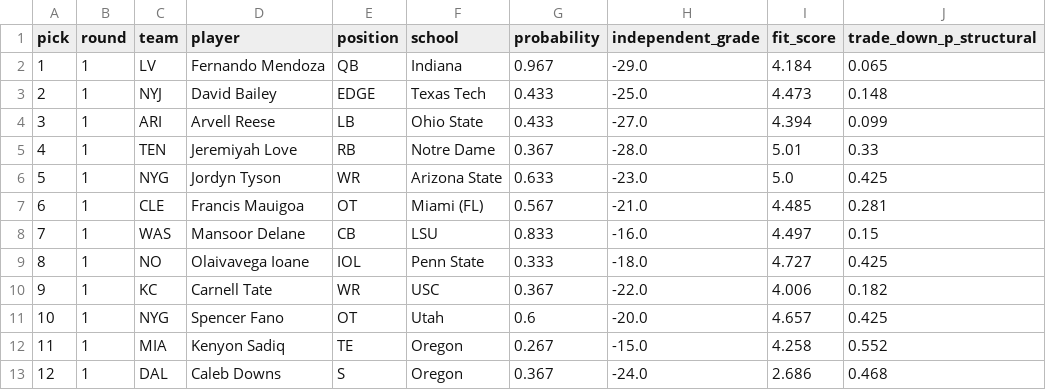
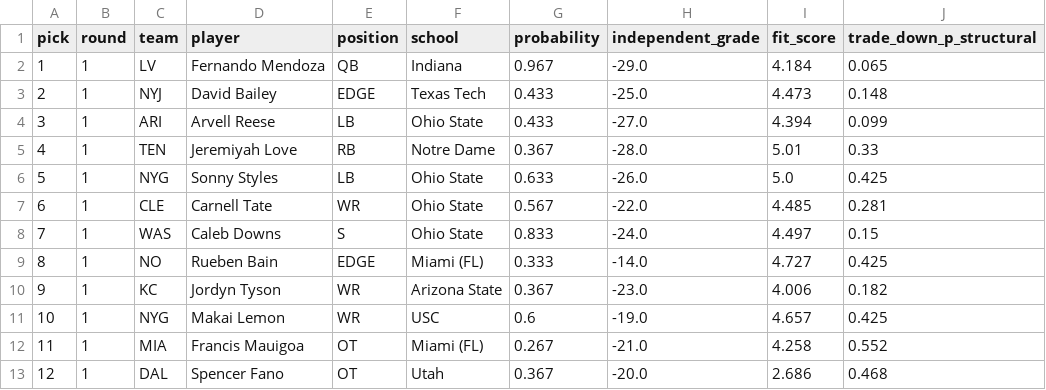
Before and after one commit to ColinSica/nfl-draft-2026, a CSV file: data/processed/predictions_2026_independent_picks.csv, drawn as a sheet; only a part is shown; the diff covers the shown part only.

```diff
--- a/data/processed/predictions_2026_independent_picks.csv
+++ b/data/processed/predictions_2026_independent_picks.csv
@@ -5,9 +5,9 @@ pick,round,team,player,position,school,probability,independent_grade,fit_score,t
 4,1,TEN,Jeremiyah Love,RB,Notre Dame,0.367,-28.0,5.01,0.33
-5,1,NYG,Jordyn Tyson,WR,Arizona State,0.633,-23.0,5.0,0.425
-6,1,CLE,Francis Mauigoa,OT,Miami (FL),0.567,-21.0,4.485,0.281
-7,1,WAS,Mansoor Delane,CB,LSU,0.833,-16.0,4.497,0.15
-8,1,NO,Olaivavega Ioane,IOL,Penn State,0.333,-18.0,4.727,0.425
-9,1,KC,Carnell Tate,WR,USC,0.367,-22.0,4.006,0.182
-10,1,NYG,Spencer Fano,OT,Utah,0.6,-20.0,4.657,0.425
-11,1,MIA,Kenyon Sadiq,TE,Oregon,0.267,-15.0,4.258,0.552
-12,1,DAL,Caleb Downs,S,Oregon,0.367,-24.0,2.686,0.468
+5,1,NYG,Sonny Styles,LB,Ohio State,0.633,-26.0,5.0,0.425
+6,1,CLE,Carnell Tate,WR,Ohio State,0.567,-22.0,4.485,0.281
+7,1,WAS,Caleb Downs,S,Ohio State,0.833,-24.0,4.497,0.15
+8,1,NO,Rueben Bain,EDGE,Miami (FL),0.333,-14.0,4.727,0.425
+9,1,KC,Jordyn Tyson,WR,Arizona State,0.367,-23.0,4.006,0.182
+10,1,NYG,Makai Lemon,WR,USC,0.6,-19.0,4.657,0.425
+11,1,MIA,Francis Mauigoa,OT,Miami (FL),0.267,-21.0,4.258,0.552
+12,1,DAL,Spencer Fano,OT,Utah,0.367,-20.0,2.686,0.468
```
Also changed, not shown: 72 edited cells elsewhere in this file, 2 other files.
